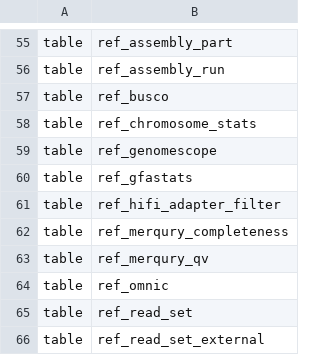
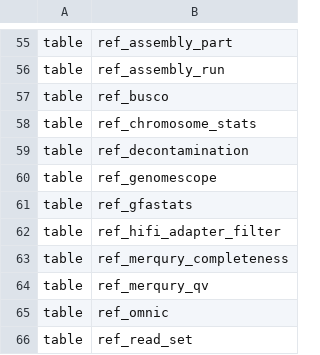
Before and after one commit to tyler-peirce/genomes_db_review, a TSV file: schema/object_inventory.tsv, drawn as a sheet; only a part is shown, gaps mark what is left out; the shorter side is filled out with more unchanged rows.

Commit message:
Baseline: 083 (ref_decontamination), applied to live 2026-11-11. Colleague drift left out
Data dictionary: ref_decontamination, 306 rows (28 scratch + 302 Acacia
haplotypes, 24 overlapping).

```diff
--- a/schema/object_inventory.tsv
+++ b/schema/object_inventory.tsv
@@ -58,2 +58,3 @@ table	ref_busco
 table	ref_chromosome_stats
+table	ref_decontamination
 table	ref_genomescope
```
Also changed, not shown: 4 other files.
